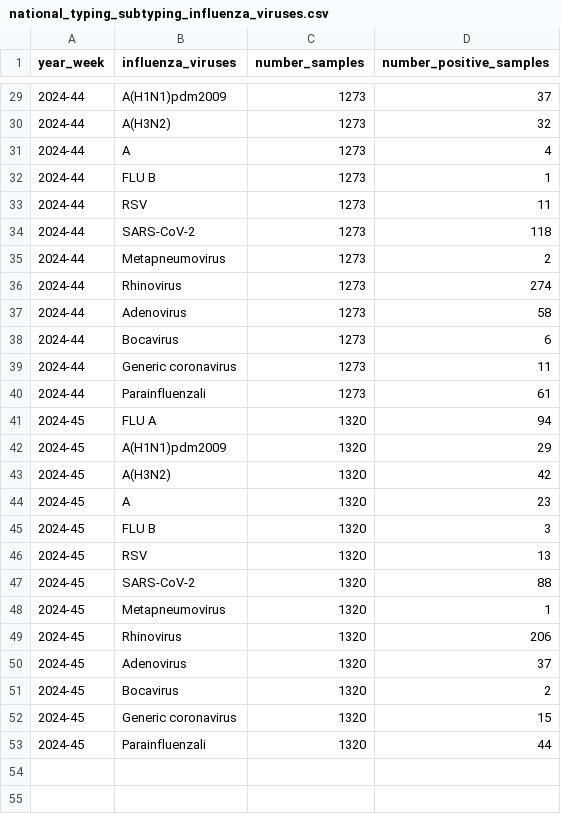
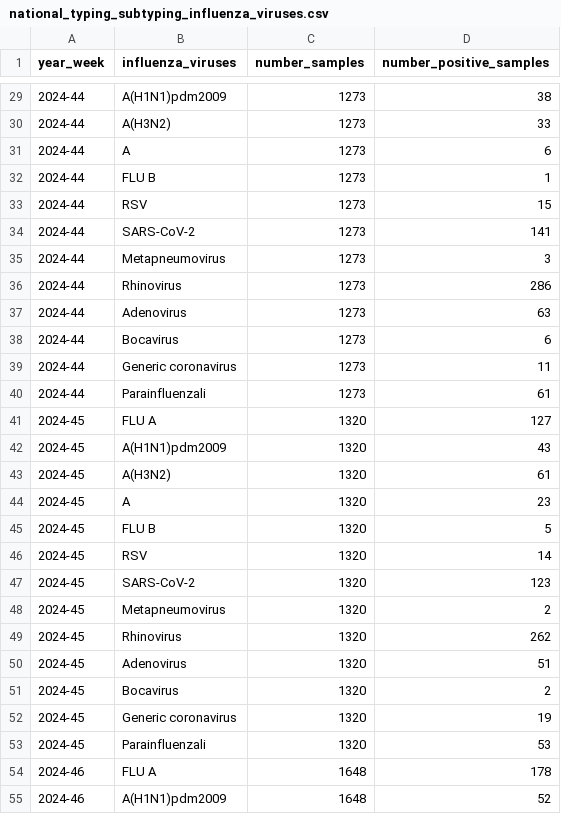
Before and after one commit to fbranda/influnet, a CSV file: flu-season/2025-2026/virological_data/national_typing_subtyping_influenza_viruses.csv, drawn as a sheet; only a part is shown, gaps mark what is left out; the diff covers the shown part only.

```diff
--- a/flu-season/2025-2026/virological_data/national_typing_subtyping_influenza_viruses.csv
+++ b/flu-season/2025-2026/virological_data/national_typing_subtyping_influenza_viruses.csv
@@ -29,10 +29,10 @@
-"2024-44","A(H1N1)pdm2009",1273,37
-"2024-44","A(H3N2)",1273,32
-"2024-44","A",1273,4
+"2024-44","A(H1N1)pdm2009",1273,38
+"2024-44","A(H3N2)",1273,33
+"2024-44","A",1273,6
 "2024-44","FLU B",1273,1
-"2024-44","RSV",1273,11
-"2024-44","SARS-CoV-2",1273,118
-"2024-44","Metapneumovirus",1273,2
-"2024-44","Rhinovirus",1273,274
-"2024-44","Adenovirus",1273,58
+"2024-44","RSV",1273,15
+"2024-44","SARS-CoV-2",1273,141
+"2024-44","Metapneumovirus",1273,3
+"2024-44","Rhinovirus",1273,286
+"2024-44","Adenovirus",1273,63
 "2024-44","Bocavirus",1273,6
@@ -40,14 +40,16 @@
 "2024-44","Parainfluenzali",1273,61
-"2024-45","FLU A",1320,94
-"2024-45","A(H1N1)pdm2009",1320,29
-"2024-45","A(H3N2)",1320,42
+"2024-45","FLU A",1320,127
+"2024-45","A(H1N1)pdm2009",1320,43
+"2024-45","A(H3N2)",1320,61
 "2024-45","A",1320,23
-"2024-45","FLU B",1320,3
-"2024-45","RSV",1320,13
-"2024-45","SARS-CoV-2",1320,88
-"2024-45","Metapneumovirus",1320,1
-"2024-45","Rhinovirus",1320,206
-"2024-45","Adenovirus",1320,37
+"2024-45","FLU B",1320,5
+"2024-45","RSV",1320,14
+"2024-45","SARS-CoV-2",1320,123
+"2024-45","Metapneumovirus",1320,2
+"2024-45","Rhinovirus",1320,262
+"2024-45","Adenovirus",1320,51
 "2024-45","Bocavirus",1320,2
-"2024-45","Generic coronavirus",1320,15
-"2024-45","Parainfluenzali",1320,44
+"2024-45","Generic coronavirus",1320,19
+"2024-45","Parainfluenzali",1320,53
+"2024-46","FLU A",1648,178
+"2024-46","A(H1N1)pdm2009",1648,52
```
Also changed, not shown: 11 added rows and 14 edited cells elsewhere in this file.
